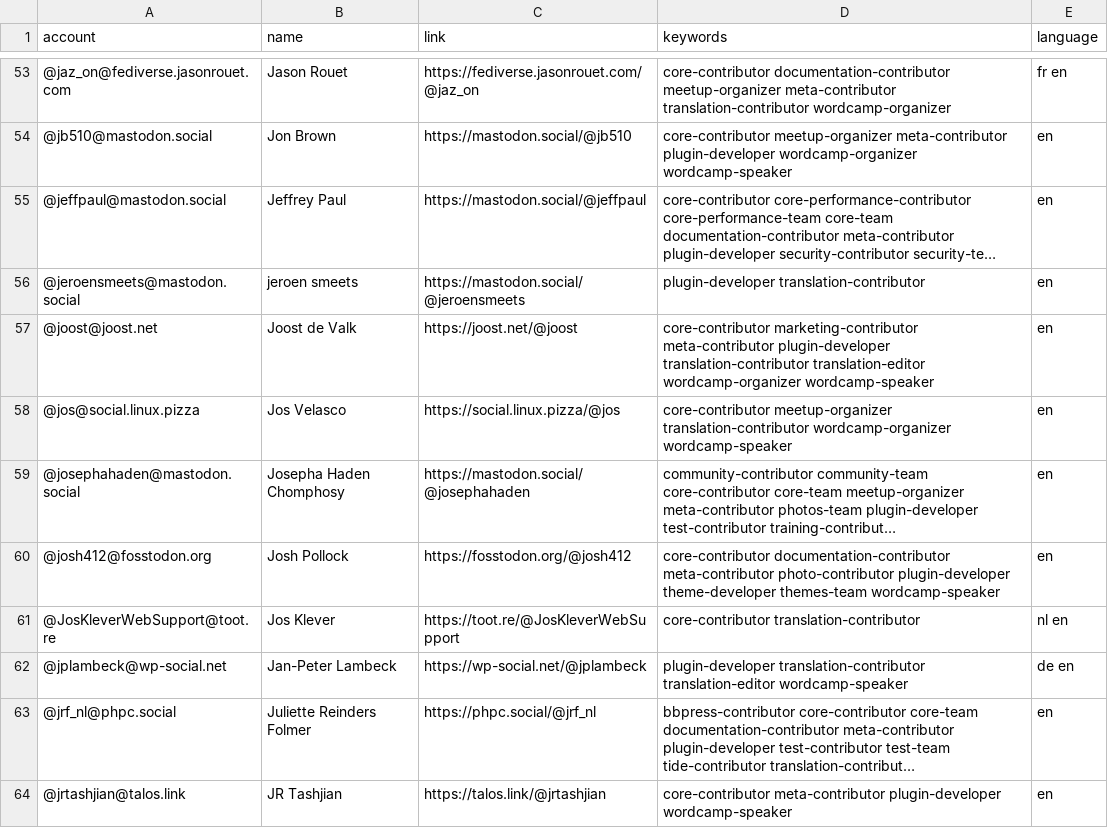
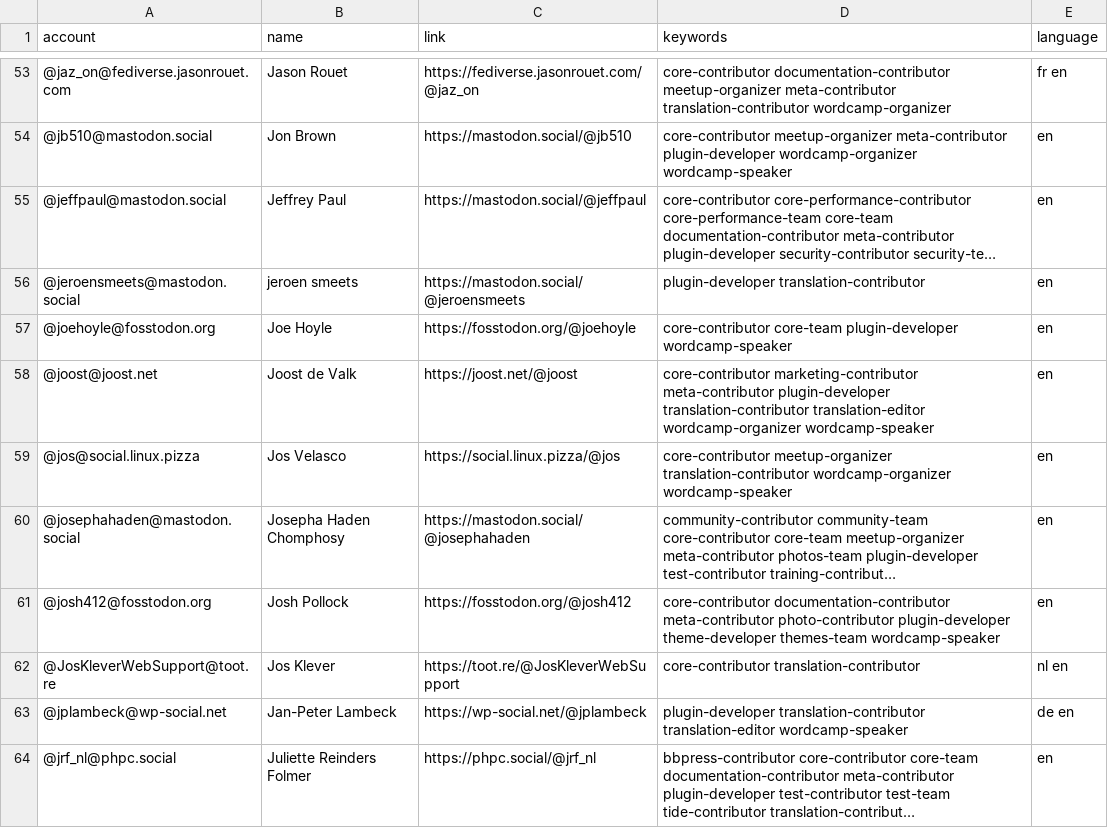
Before and after one commit to danielauener/Mastodon-WordPress-Community, a CSV file: resources/users.csv, drawn as a sheet; only a part is shown, gaps mark what is left out; the shorter side is filled out with more unchanged rows; long unchanged cells end in ….

Commit message:
Update users.csv

```diff
--- a/resources/users.csv
+++ b/resources/users.csv
@@ -56,2 +56,3 @@ account,name,link,keywords,language
 @jeroensmeets@mastodon.social,jeroen smeets,https://mastodon.social/@jeroensmeets,plugin-developer translation-contributor,en
+@joehoyle@fosstodon.org,Joe Hoyle,https://fosstodon.org/@joehoyle,core-contributor core-team plugin-developer wordcamp-speaker,en
 @joost@joost.net,Joost de Valk,https://joost.net/@joost,core-contributor marketing-contributor meta-contributor plugin-developer translation-contributor translation-editor wordcamp-organizer wordcamp-speaker,en
```
